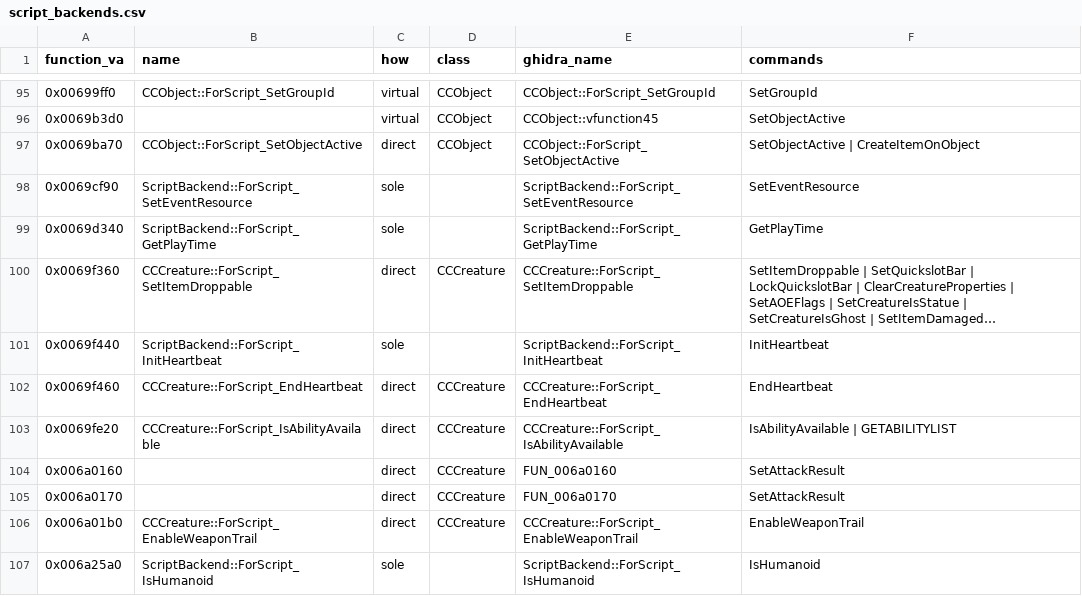
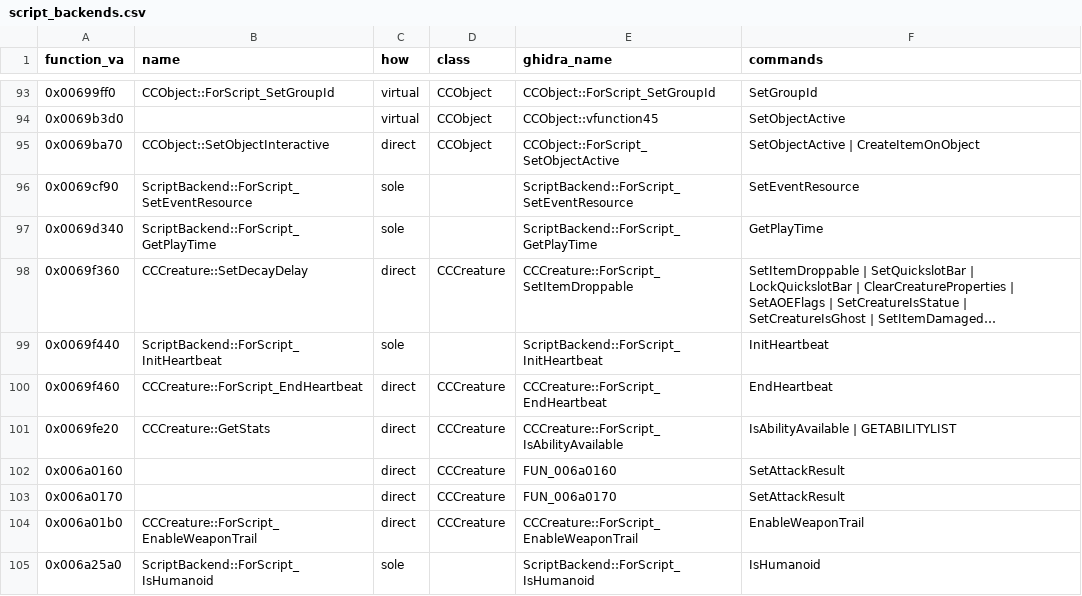
Before and after one commit to Whocares66-Dev/DAOLib, a CSV file: dev/script_backends.csv, drawn as a sheet; only a part is shown, gaps mark what is left out; long unchanged cells end in …; addresses are those after the commit; the diff covers the shown part only; the diff names each change by its address in the sheet, - before the commit and + after, or states it on an @@ line.

```diff
--- a/dev/script_backends.csv
+++ b/dev/script_backends.csv
-B95 (name): CCObject::ForScript_SetObjectActive
+B95 (name): CCObject::SetObjectInteractive
-B98 (name): CCCreature::ForScript_SetItemDroppable
+B98 (name): CCCreature::SetDecayDelay
-B101 (name): CCCreature::ForScript_IsAbilityAvailable
+B101 (name): CCCreature::GetStats
```
Also changed, not shown: 4 removed rows and 44 edited cells elsewhere in this file, dev/object_lookups.csv, 3 other files.
